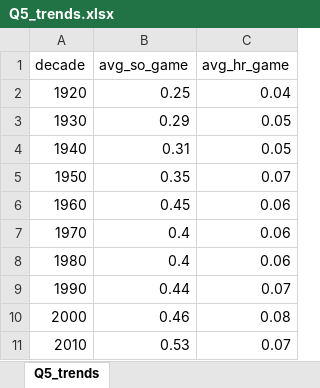
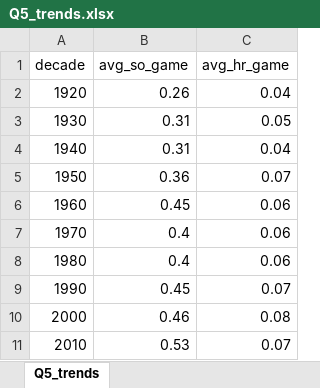
Before and after one commit to holly-t-123/Lahman_Baseball_Data_Analysis_SQL, an Excel workbook: Q5_trends.xlsx, sheet Q5_trends, drawn as a sheet; values as stored, in another font and other column widths than the file's, no borders; charts and pictures not drawn; the diff names each change by its address in the sheet, - before the commit and + after, or states it on an @@ line.

Commit message:
Adjusted trends

```diff
--- a/Q5_trends.xlsx (sheet Q5_trends)
+++ b/Q5_trends.xlsx (sheet Q5_trends)
-B2 (avg_so_game): 0.25
+B2 (avg_so_game): 0.26
-B3 (avg_so_game): 0.29
+B3 (avg_so_game): 0.31
-C4 (avg_hr_game): 0.05
+C4 (avg_hr_game): 0.04
-B5 (avg_so_game): 0.35
+B5 (avg_so_game): 0.36
-B9 (avg_so_game): 0.44
+B9 (avg_so_game): 0.45
```
Also changed, not shown: charts or pictures.
